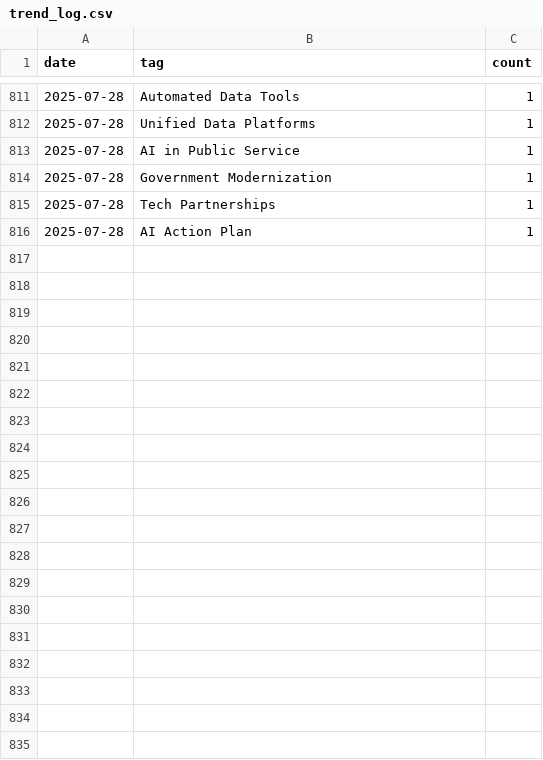
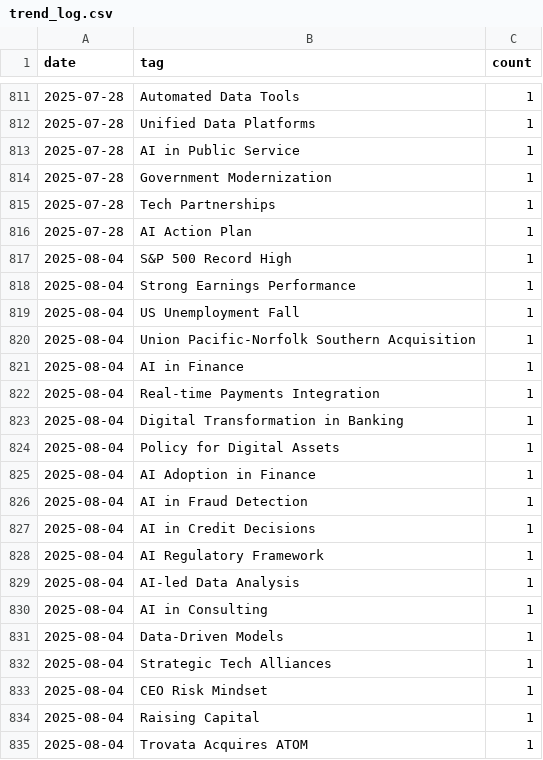
Before and after one commit to bkal149/Element-22-Newsletter, a CSV file: newsletter/trends/trend_log.csv, drawn as a sheet; only a part is shown, gaps mark what is left out; the diff covers the shown part only.

Commit message:
📬 Add automated newsletter output for 2025-08-04

```diff
--- a/newsletter/trends/trend_log.csv
+++ b/newsletter/trends/trend_log.csv
@@ -816 +816,20 @@ date,tag,count
 2025-07-28,AI Action Plan,1
+2025-08-04,S&P 500 Record High,1
+2025-08-04,Strong Earnings Performance,1
+2025-08-04,US Unemployment Fall,1
+2025-08-04,Union Pacific-Norfolk Southern Acquisition,1
+2025-08-04,AI in Finance,1
+2025-08-04,Real-time Payments Integration,1
+2025-08-04,Digital Transformation in Banking,1
+2025-08-04,Policy for Digital Assets,1
+2025-08-04,AI Adoption in Finance,1
+2025-08-04,AI in Fraud Detection,1
+2025-08-04,AI in Credit Decisions,1
+2025-08-04,AI Regulatory Framework,1
+2025-08-04,AI-led Data Analysis,1
+2025-08-04,AI in Consulting,1
+2025-08-04,Data-Driven Models,1
+2025-08-04,Strategic Tech Alliances,1
+2025-08-04,CEO Risk Mindset,1
+2025-08-04,Raising Capital,1
+2025-08-04,Trovata Acquires ATOM,1
```
Also changed, not shown: 14 added rows elsewhere in this file, 2 other files.
